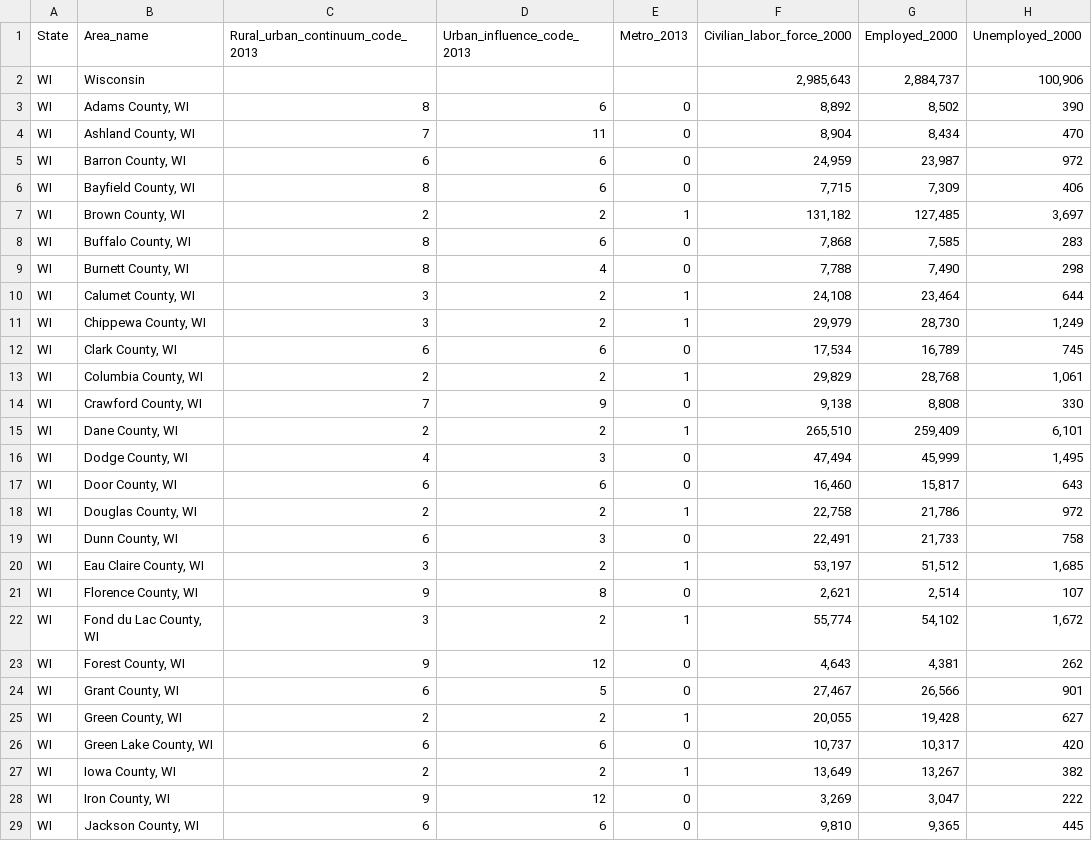
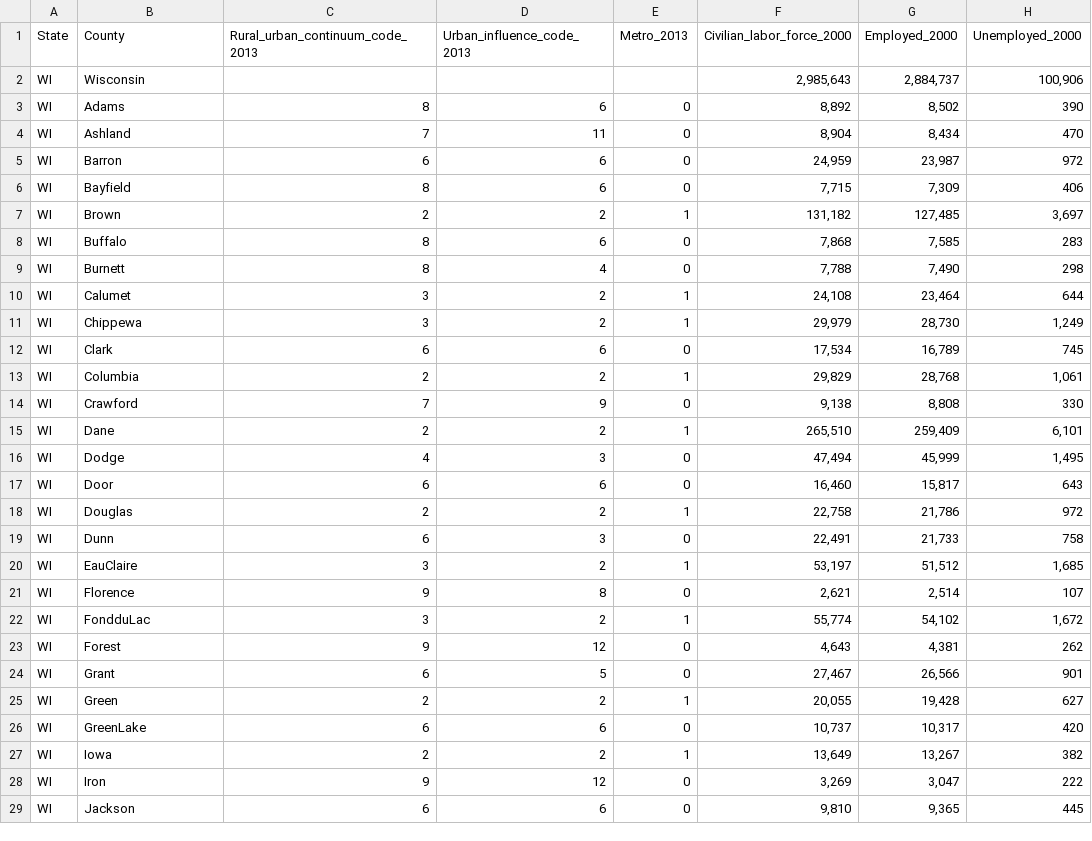
Before and after one commit to labinskin/uw-project-demo, a CSV file: Data/Unemploymentwi_by_county.csv, drawn as a sheet; only a part is shown; the diff covers the shown part only; the diff names each change by its address in the sheet, - before the commit and + after, or states it on an @@ line.

```diff
--- a/Data/Unemploymentwi_by_county.csv
+++ b/Data/Unemploymentwi_by_county.csv
-B1: Area_name
+B1: County
-B3 (County): Adams County, WI
+B3 (County): Adams
-B4 (County): Ashland County, WI
+B4 (County): Ashland
-B5 (County): Barron County, WI
+B5 (County): Barron
-B6 (County): Bayfield County, WI
+B6 (County): Bayfield
-B7 (County): Brown County, WI
+B7 (County): Brown
-B8 (County): Buffalo County, WI
+B8 (County): Buffalo
-B9 (County): Burnett County, WI
+B9 (County): Burnett
-B10 (County): Calumet County, WI
+B10 (County): Calumet
-B11 (County): Chippewa County, WI
+B11 (County): Chippewa
-B12 (County): Clark County, WI
+B12 (County): Clark
-B13 (County): Columbia County, WI
+B13 (County): Columbia
-B14 (County): Crawford County, WI
+B14 (County): Crawford
-B15 (County): Dane County, WI
+B15 (County): Dane
-B16 (County): Dodge County, WI
+B16 (County): Dodge
-B17 (County): Door County, WI
+B17 (County): Door
-B18 (County): Douglas County, WI
+B18 (County): Douglas
-B19 (County): Dunn County, WI
+B19 (County): Dunn
-B20 (County): Eau Claire County, WI
+B20 (County): EauClaire
-B21 (County): Florence County, WI
+B21 (County): Florence
-B22 (County): Fond du Lac County, WI
+B22 (County): FondduLac
-B23 (County): Forest County, WI
+B23 (County): Forest
-B24 (County): Grant County, WI
+B24 (County): Grant
-B25 (County): Green County, WI
+B25 (County): Green
-B26 (County): Green Lake County, WI
+B26 (County): GreenLake
-B27 (County): Iowa County, WI
+B27 (County): Iowa
-B28 (County): Iron County, WI
+B28 (County): Iron
-B29 (County): Jackson County, WI
+B29 (County): Jackson
```
Also changed, not shown: 45 edited cells elsewhere in this file, Data/any_alcohol_wi.csv, Data/binge_drinking_wi.csv, 8 other files.
